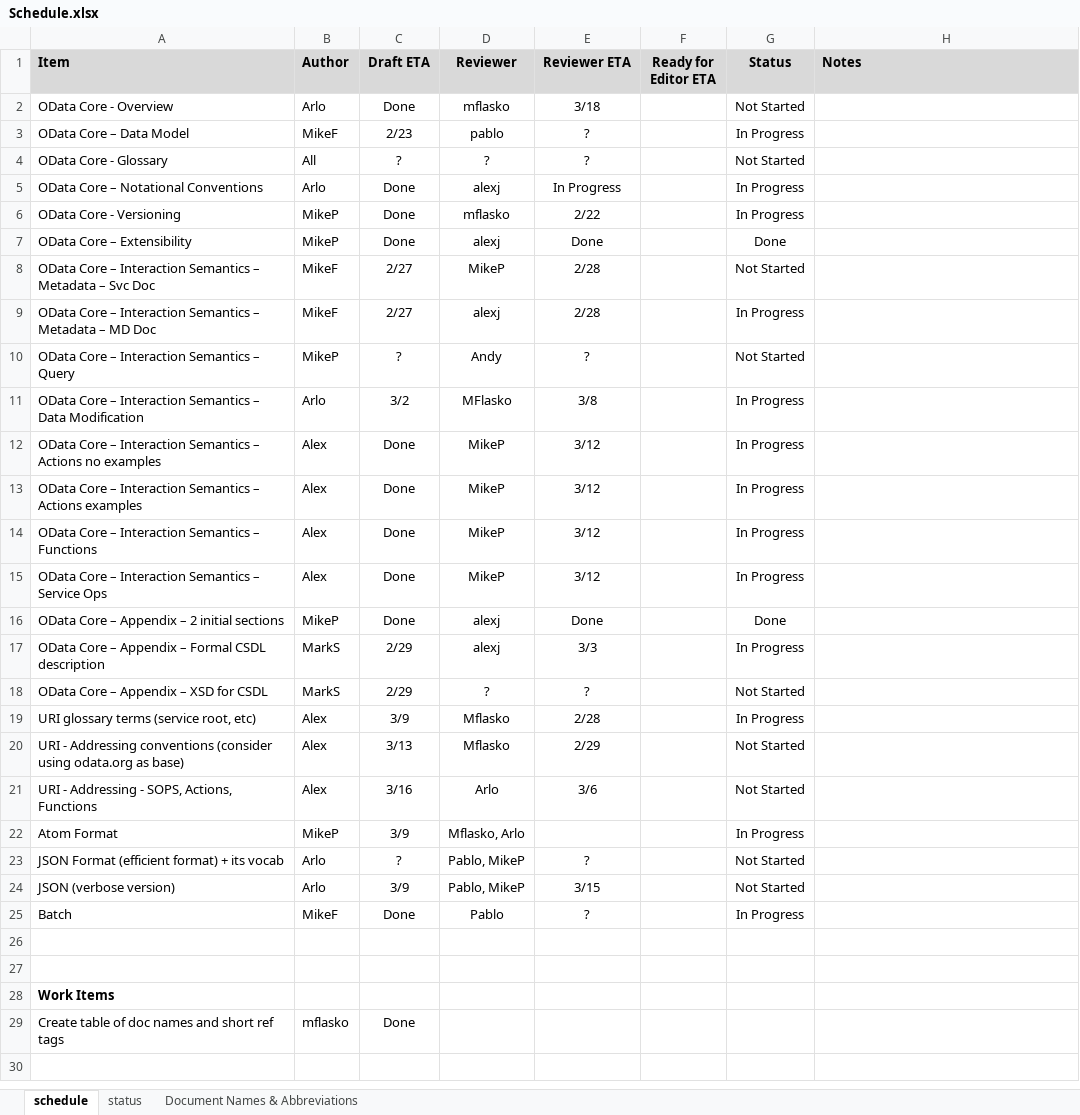
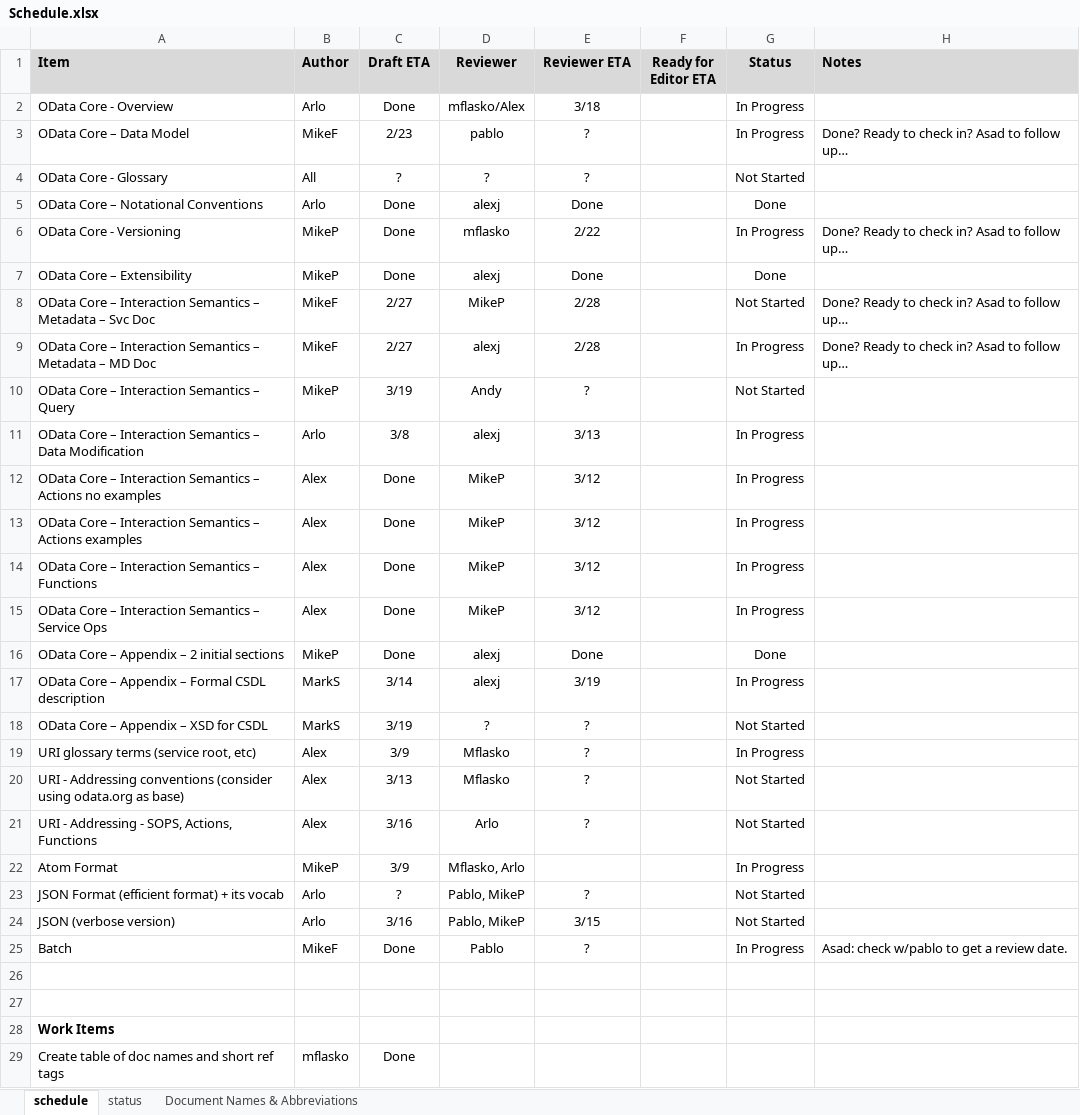
Before and after one commit to OData/v3ProtocolDocument, an Excel workbook: Schedule.xlsx, sheet schedule, drawn as a sheet; values as stored, in another font and other column widths than the file's, no borders; conditional formats not drawn; the diff names each change by its address in the sheet, - before the commit and + after, or states it on an @@ line.

```diff
--- a/Schedule.xlsx (sheet schedule)
+++ b/Schedule.xlsx (sheet schedule)
-D2 (Reviewer): mflasko
+D2 (Reviewer): mflasko/Alex
-G2 (Status): Not Started
+G2 (Status): In Progress
-H3 (Notes): (empty)
+H3 (Notes): Done? Ready to check in? Asad to follow up…
-E5 (Reviewer ETA): In Progress
+E5 (Reviewer ETA): Done
-G5 (Status): In Progress
+G5 (Status): Done
-H6 (Notes): (empty)
+H6 (Notes): Done? Ready to check in? Asad to follow up…
-H8:H9 (Notes): (empty)
+H8:H9 (Notes): Done? Ready to check in? Asad to follow up…
-C10 (Draft ETA): ?
+C10 (Draft ETA): 3/19
-C11 (Draft ETA): 3/2
+C11 (Draft ETA): 3/8
-D11 (Reviewer): MFlasko
+D11 (Reviewer): alexj
-E11 (Reviewer ETA): 3/8
+E11 (Reviewer ETA): 3/13
-C17 (Draft ETA): 2/29
+C17 (Draft ETA): 3/14
-E17 (Reviewer ETA): 3/3
+E17 (Reviewer ETA): 3/19
-C18 (Draft ETA): 2/29
+C18 (Draft ETA): 3/19
-E19 (Reviewer ETA): 2/28
+E19 (Reviewer ETA): ?
-E20 (Reviewer ETA): 2/29
+E20 (Reviewer ETA): ?
-E21 (Reviewer ETA): 3/6
+E21 (Reviewer ETA): ?
-C24 (Draft ETA): 3/9
+C24 (Draft ETA): 3/16
-H25 (Notes): (empty)
+H25 (Notes): Asad: check w/pablo to get a review date.
```
Also changed, not shown: 2 other files.
